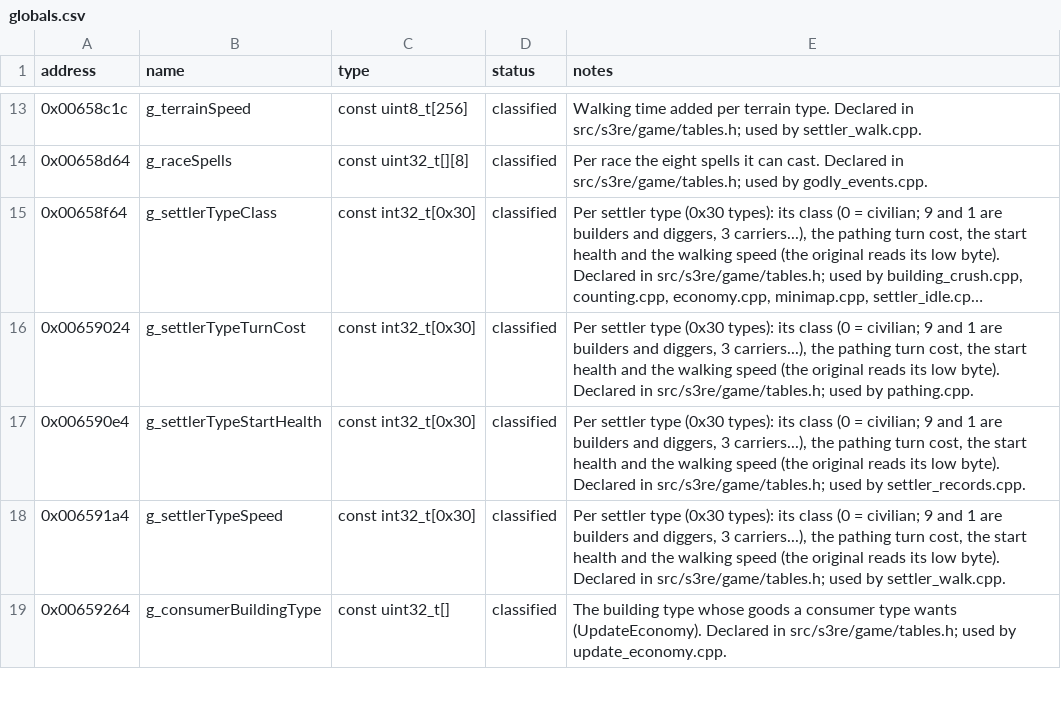
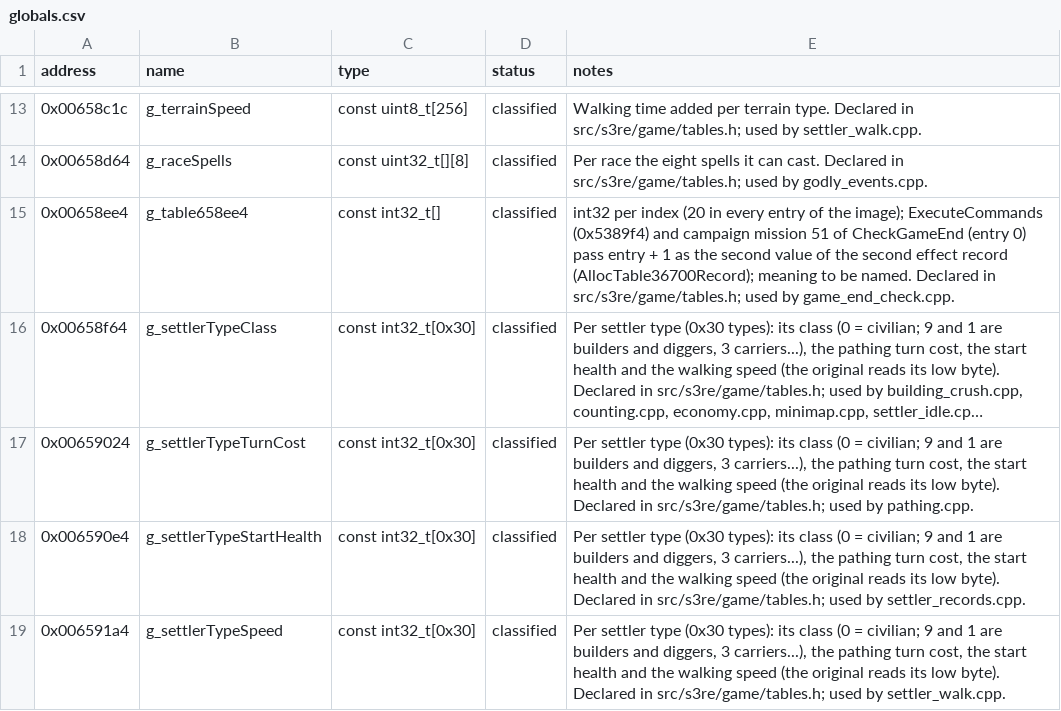
Before and after one commit to OptimusCrime/s3u-reverse, a CSV file: re/globals.csv, drawn as a sheet; only a part is shown, gaps mark what is left out; the shorter side is filled out with more unchanged rows; long unchanged cells end in …; the diff covers the shown part only; the diff names each change by its address in the sheet, - before the commit and + after, or states it on an @@ line.

```diff
--- a/re/globals.csv
+++ b/re/globals.csv
+row 15: 0x00658ee4 | g_table658ee4 | const int32_t[] | classified | int32 per index (20 in every entry of the image); ExecuteCommands (0x5389f4) and campaign mission 51 of CheckGameEnd (entry 0) pass entry + 1 as the second value of the second effect record (AllocTable36700Record); meaning to be named. Declared in src/s3re/game/tables.h; used by game_end_check.cpp.
```
Also changed, not shown: 5 edited cells elsewhere in this file, re/whole_game_calls.csv, 17 other files.
